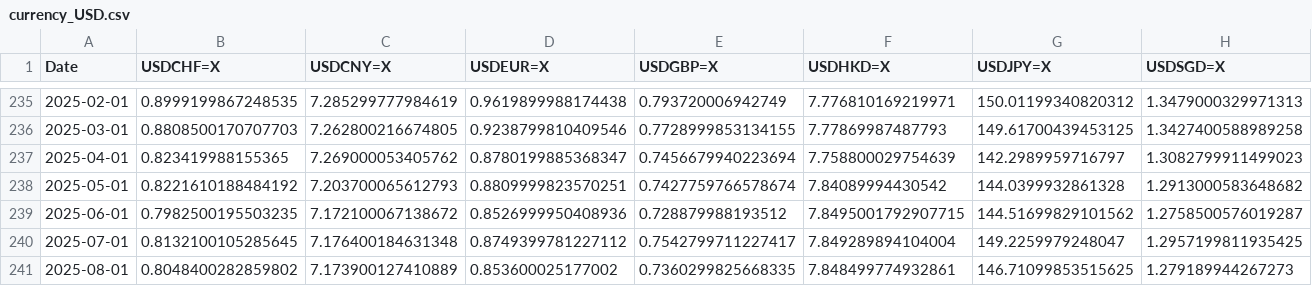
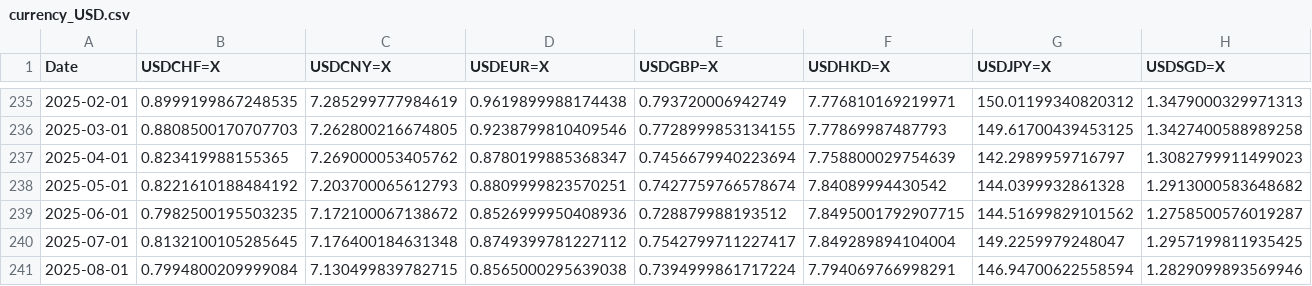
Before and after one commit to solerem/ETFs, a CSV file: data_dir/currency_USD.csv, drawn as a sheet; only a part is shown, gaps mark what is left out.

```diff
--- a/data_dir/currency_USD.csv
+++ b/data_dir/currency_USD.csv
@@ -240,2 +240,2 @@ Date,USDCHF=X,USDCNY=X,USDEUR=X,USDGBP=X,USDHKD=X,USDJPY=X,USDSGD=X
 2025-07-01,0.8132100105285645,7.176400184631348,0.8749399781227112,0.7542799711227417,7.849289894104004,149.2259979248047,1.2957199811935425
-2025-08-01,0.8048400282859802,7.173900127410889,0.853600025177002,0.7360299825668335,7.848499774932861,146.71099853515625,1.279189944267273
+2025-08-01,0.7994800209999084,7.130499839782715,0.8565000295639038,0.7394999861717224,7.794069766998291,146.94700622558594,1.2829099893569946
```
Also changed, not shown: data_dir/exposure.csv, data_dir/full_names.csv, 7 other files.
